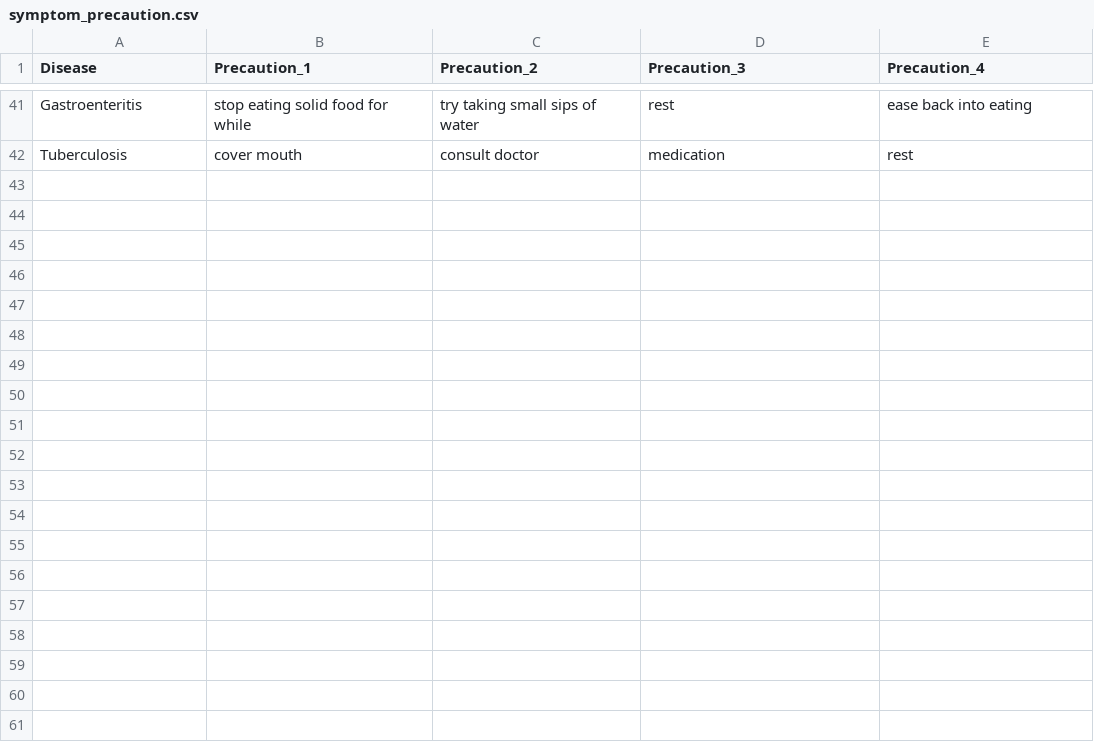
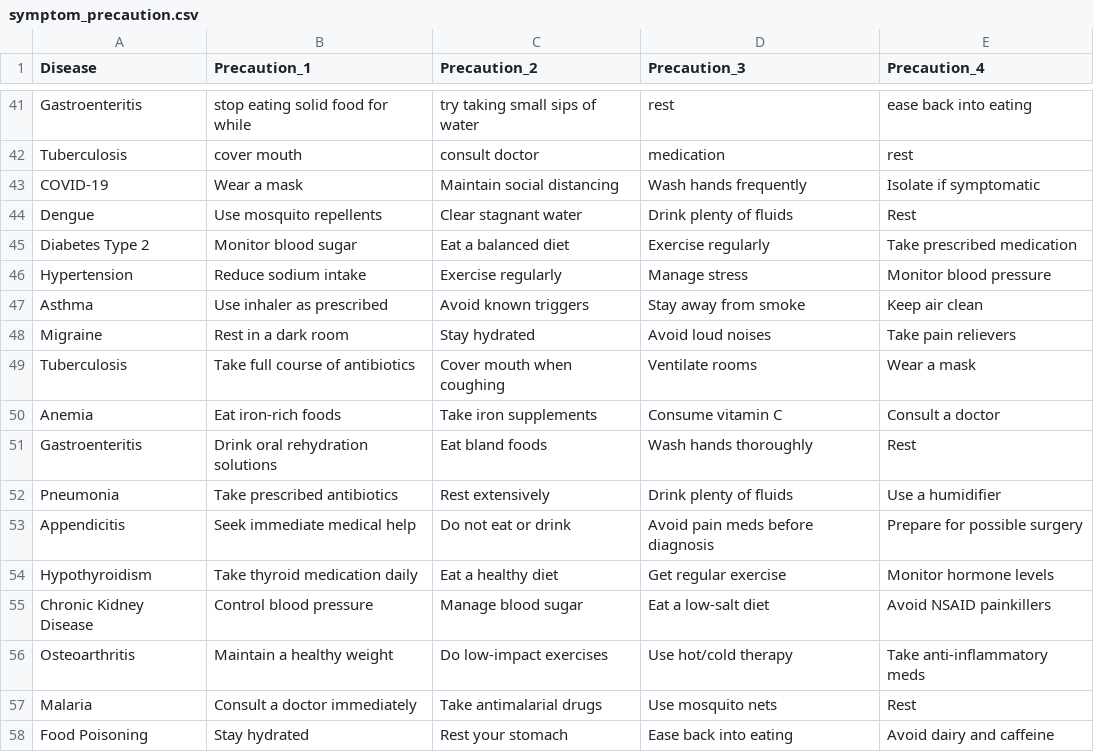
Before and after one commit to mohdanaslko/MediMindAI, a CSV file: datasets/symptom_precaution.csv, drawn as a sheet; only a part is shown, gaps mark what is left out.

```diff
--- a/datasets/symptom_precaution.csv
+++ b/datasets/symptom_precaution.csv
@@ -42 +42,17 @@ Gastroenteritis,stop eating solid food for while,try taking small sips of water,
 Tuberculosis,cover mouth,consult doctor,medication,rest
+COVID-19,Wear a mask,Maintain social distancing,Wash hands frequently,Isolate if symptomatic
+Dengue,Use mosquito repellents,Clear stagnant water,Drink plenty of fluids,Rest
+Diabetes Type 2,Monitor blood sugar,Eat a balanced diet,Exercise regularly,Take prescribed medication
+Hypertension,Reduce sodium intake,Exercise regularly,Manage stress,Monitor blood pressure
+Asthma,Use inhaler as prescribed,Avoid known triggers,Stay away from smoke,Keep air clean
+Migraine,Rest in a dark room,Stay hydrated,Avoid loud noises,Take pain relievers
+Tuberculosis,Take full course of antibiotics,Cover mouth when coughing,Ventilate rooms,Wear a mask
+Anemia,Eat iron-rich foods,Take iron supplements,Consume vitamin C,Consult a doctor
+Gastroenteritis,Drink oral rehydration solutions,Eat bland foods,Wash hands thoroughly,Rest
+Pneumonia,Take prescribed antibiotics,Rest extensively,Drink plenty of fluids,Use a humidifier
+Appendicitis,Seek immediate medical help,Do not eat or drink,Avoid pain meds before diagnosis,Prepare for possible surgery
+Hypothyroidism,Take thyroid medication daily,Eat a healthy diet,Get regular exercise,Monitor hormone levels
+Chronic Kidney Disease,Control blood pressure,Manage blood sugar,Eat a low-salt diet,Avoid NSAID painkillers
+Osteoarthritis,Maintain a healthy weight,Do low-impact exercises,Use hot/cold therapy,Take anti-inflammatory meds
+Malaria,Consult a doctor immediately,Take antimalarial drugs,Use mosquito nets,Rest
+Food Poisoning,Stay hydrated,Rest your stomach,Ease back into eating,Avoid dairy and caffeine
```
Also changed, not shown: datasets/symptom_Description.csv, 23 other files.
